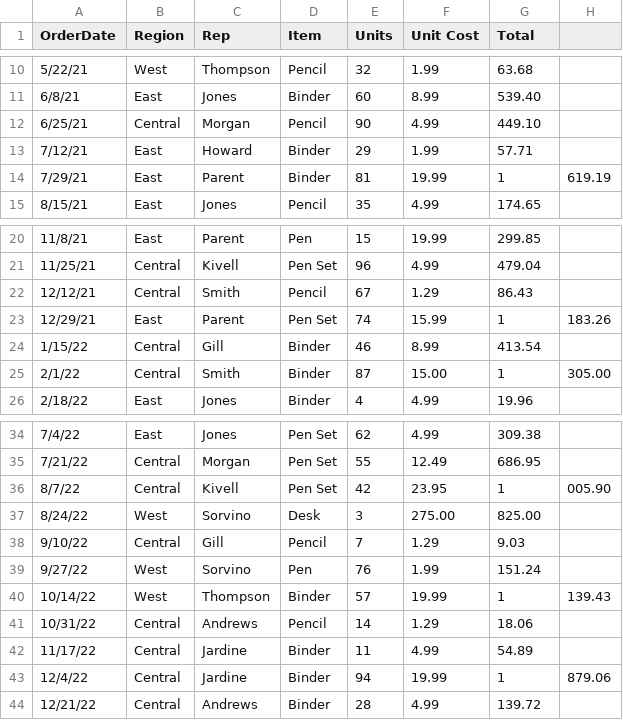
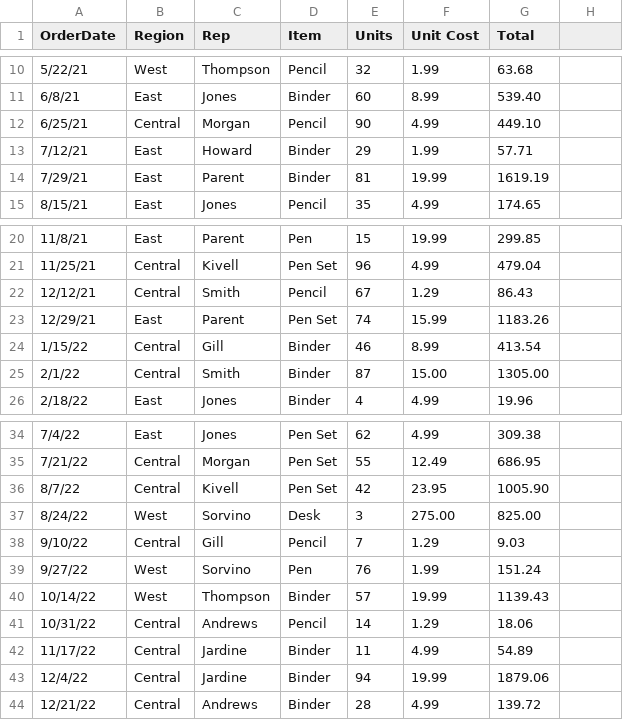
Before and after one commit to BidishaDhara/DataVis, a CSV file: HW_Excel.xlsx - SalesOrders.csv, drawn as a sheet; only a part is shown, gaps mark what is left out.

Commit message:
Update HW_Excel.xlsx - SalesOrders.csv

```diff
--- a/HW_Excel.xlsx - SalesOrders.csv
+++ b/HW_Excel.xlsx - SalesOrders.csv
@@ -13,3 +13,3 @@ OrderDate,Region,Rep,Item,Units,Unit Cost,Total
 7/12/21,East,Howard,Binder,29,  1.99 ,  57.71
-7/29/21,East,Parent,Binder,81,  19.99 ,  1,619.19
+7/29/21,East,Parent,Binder,81,  19.99 ,  1619.19
 8/15/21,East,Jones,Pencil,35,  4.99 ,  174.65
@@ -22,5 +22,5 @@ OrderDate,Region,Rep,Item,Units,Unit Cost,Total
 12/12/21,Central,Smith,Pencil,67,  1.29 ,  86.43
-12/29/21,East,Parent,Pen Set,74,  15.99 ,  1,183.26
+12/29/21,East,Parent,Pen Set,74,  15.99 ,  1183.26
 1/15/22,Central,Gill,Binder,46,  8.99 ,  413.54
-2/1/22,Central,Smith,Binder,87,  15.00 ,  1,305.00
+2/1/22,Central,Smith,Binder,87,  15.00 ,  1305.00
 2/18/22,East,Jones,Binder,4,  4.99 ,  19.96
@@ -35,3 +35,3 @@ OrderDate,Region,Rep,Item,Units,Unit Cost,Total
 7/21/22,Central,Morgan,Pen Set,55,  12.49 ,  686.95
-8/7/22,Central,Kivell,Pen Set,42,  23.95 ,  1,005.90
+8/7/22,Central,Kivell,Pen Set,42,  23.95 ,  1005.90
 8/24/22,West,Sorvino,Desk,3,  275.00 ,  825.00
@@ -39,6 +39,6 @@ OrderDate,Region,Rep,Item,Units,Unit Cost,Total
 9/27/22,West,Sorvino,Pen,76,  1.99 ,  151.24
-10/14/22,West,Thompson,Binder,57,  19.99 ,  1,139.43
+10/14/22,West,Thompson,Binder,57,  19.99 ,  1139.43
 10/31/22,Central,Andrews,Pencil,14,  1.29 ,  18.06
 11/17/22,Central,Jardine,Binder,11,  4.99 ,  54.89
-12/4/22,Central,Jardine,Binder,94,  19.99 ,  1,879.06
+12/4/22,Central,Jardine,Binder,94,  19.99 ,  1879.06
 12/21/22,Central,Andrews,Binder,28,  4.99 ,  139.72
```
